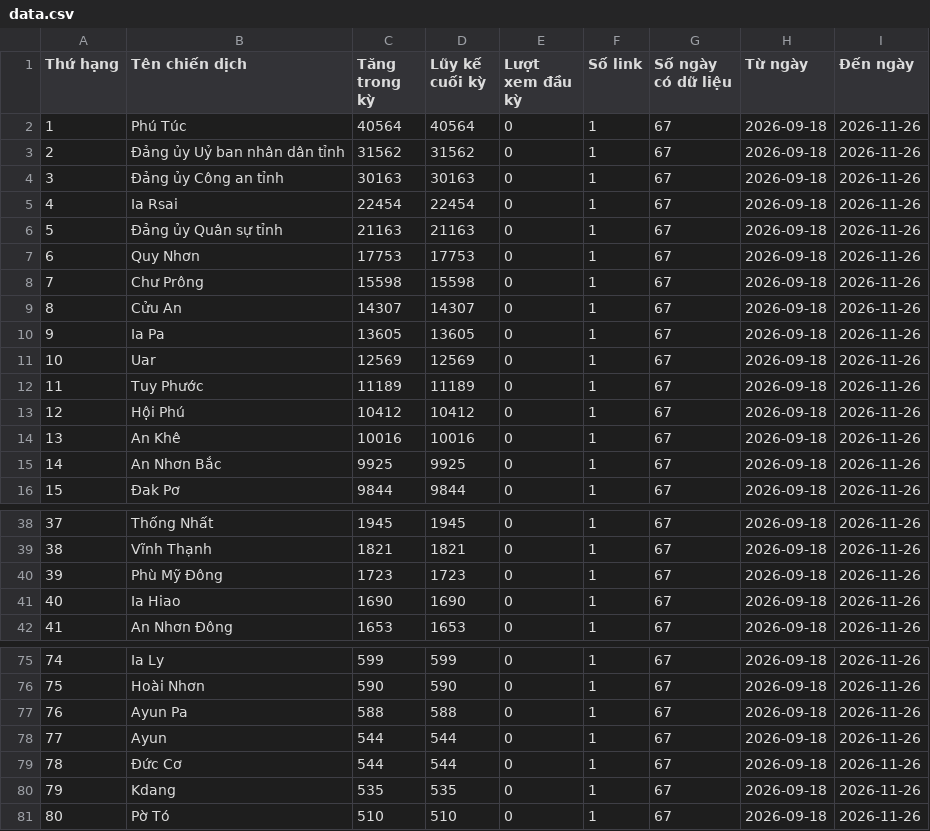
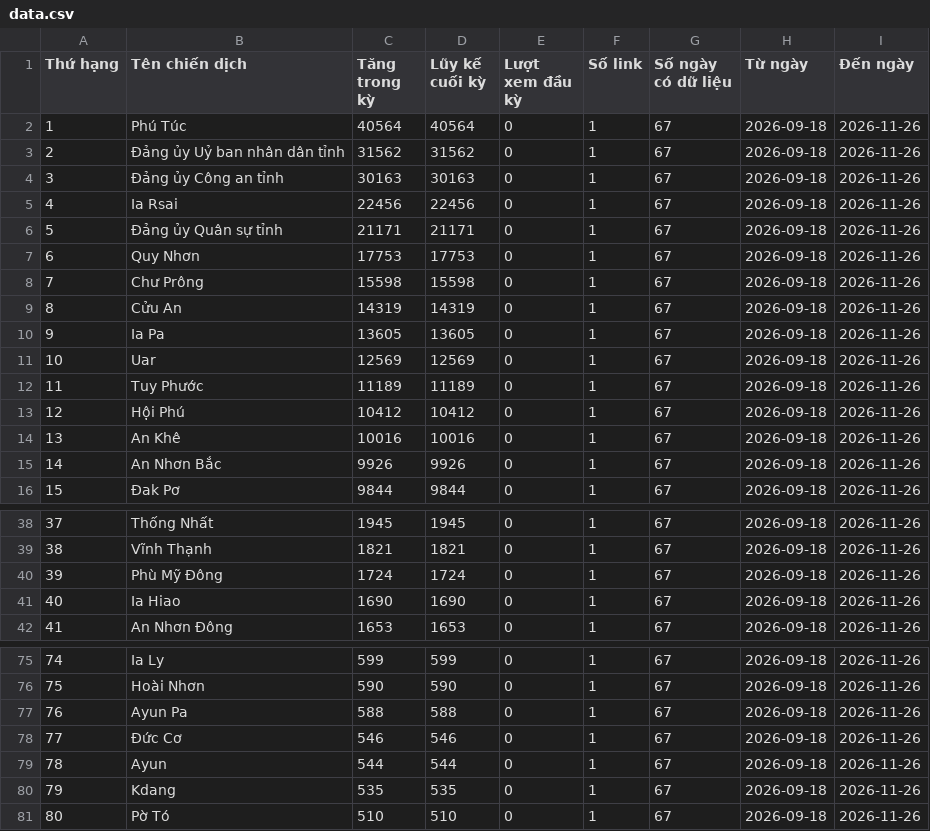
Before and after one commit to phuonglinh-ai/truyenthonggialai, a CSV file: data.csv, drawn as a sheet; only a part is shown, gaps mark what is left out.

Commit message:
Update data 2026-11-26 04:15

```diff
--- a/data.csv
+++ b/data.csv
@@ -4,7 +4,7 @@
 3,Đảng ủy Công an tỉnh,30163,30163,0,1,67,2026-09-18,2026-11-26
-4,Ia Rsai,22454,22454,0,1,67,2026-09-18,2026-11-26
-5,Đảng ủy Quân sự tỉnh,21163,21163,0,1,67,2026-09-18,2026-11-26
+4,Ia Rsai,22456,22456,0,1,67,2026-09-18,2026-11-26
+5,Đảng ủy Quân sự tỉnh,21171,21171,0,1,67,2026-09-18,2026-11-26
 6,Quy Nhơn,17753,17753,0,1,67,2026-09-18,2026-11-26
 7,Chư Prông,15598,15598,0,1,67,2026-09-18,2026-11-26
-8,Cửu An,14307,14307,0,1,67,2026-09-18,2026-11-26
+8,Cửu An,14319,14319,0,1,67,2026-09-18,2026-11-26
 9,Ia Pa,13605,13605,0,1,67,2026-09-18,2026-11-26
@@ -14,3 +14,3 @@
 13,An Khê,10016,10016,0,1,67,2026-09-18,2026-11-26
-14,An Nhơn Bắc,9925,9925,0,1,67,2026-09-18,2026-11-26
+14,An Nhơn Bắc,9926,9926,0,1,67,2026-09-18,2026-11-26
 15,Đak Pơ,9844,9844,0,1,67,2026-09-18,2026-11-26
@@ -39,3 +39,3 @@
 38,Vĩnh Thạnh,1821,1821,0,1,67,2026-09-18,2026-11-26
-39,Phù Mỹ Đông,1723,1723,0,1,67,2026-09-18,2026-11-26
+39,Phù Mỹ Đông,1724,1724,0,1,67,2026-09-18,2026-11-26
 40,Ia Hiao,1690,1690,0,1,67,2026-09-18,2026-11-26
@@ -77,4 +77,4 @@
 76,Ayun Pa,588,588,0,1,67,2026-09-18,2026-11-26
-77,Ayun,544,544,0,1,67,2026-09-18,2026-11-26
-78,Đức Cơ,544,544,0,1,67,2026-09-18,2026-11-26
+77,Đức Cơ,546,546,0,1,67,2026-09-18,2026-11-26
+78,Ayun,544,544,0,1,67,2026-09-18,2026-11-26
 79,Kdang,535,535,0,1,67,2026-09-18,2026-11-26
```
